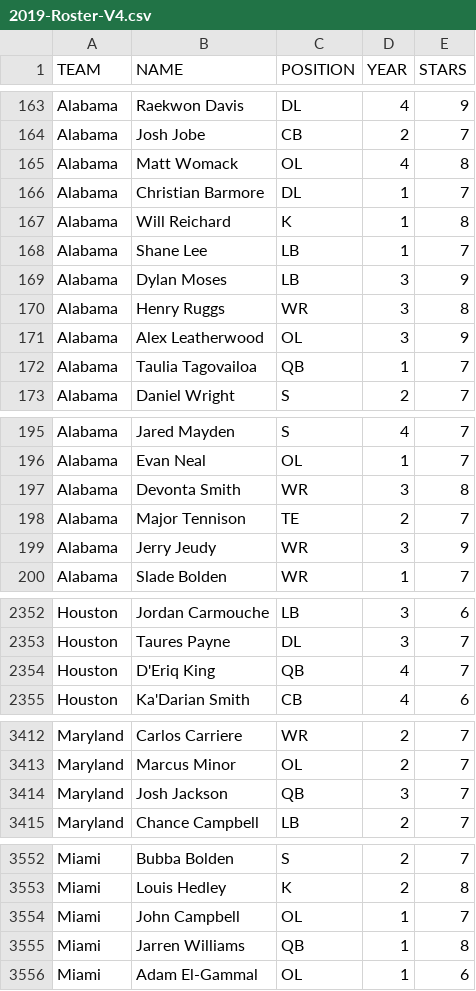
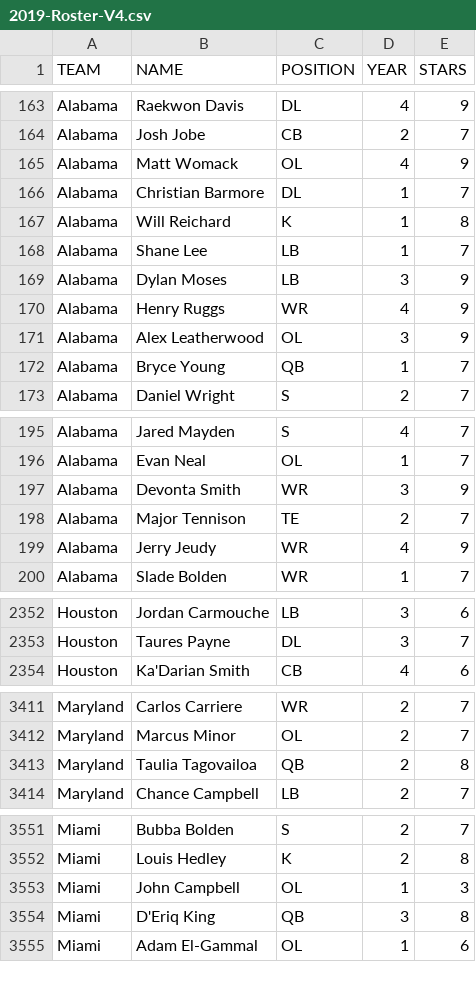
Before and after one commit to antdroidx/CFB-Coach-v1, a CSV file: Universe/2019-Roster-V4.csv, drawn as a sheet; only a part is shown, gaps mark what is left out; the diff covers the shown part only.

Commit message:
2019-Roster-V4.csv 989

```diff
--- a/Universe/2019-Roster-V4.csv
+++ b/Universe/2019-Roster-V4.csv
@@ -164,3 +164,3 @@ Alabama,Raekwon Davis,DL,4,9
 Alabama,Josh Jobe,CB,2,7
-Alabama,Matt Womack,OL,4,8
+Alabama,Matt Womack,OL,4,9
 Alabama,Christian Barmore,DL,1,7
@@ -169,5 +169,5 @@ Alabama,Shane Lee,LB,1,7
 Alabama,Dylan Moses,LB,3,9
-Alabama,Henry Ruggs,WR,3,8
+Alabama,Henry Ruggs,WR,4,9
 Alabama,Alex Leatherwood,OL,3,9
-Alabama,Taulia Tagovailoa,QB,1,7
+Alabama,Bryce Young,QB,1,7
 Alabama,Daniel Wright,S,2,7
@@ -196,5 +196,5 @@ Alabama,Jared Mayden,S,4,7
 Alabama,Evan Neal,OL,1,7
-Alabama,Devonta Smith,WR,3,8
+Alabama,Devonta Smith,WR,3,9
 Alabama,Major Tennison,TE,2,7
-Alabama,Jerry Jeudy,WR,3,9
+Alabama,Jerry Jeudy,WR,4,9
 Alabama,Slade Bolden,WR,1,7
@@ -2353,3 +2353,2 @@ Houston,Jordan Carmouche,LB,3,6
 Houston,Taures Payne,DL,3,7
-Houston,D'Eriq King,QB,4,7
 Houston,Ka'Darian Smith,CB,4,6
@@ -3413,3 +3412,3 @@ Maryland,Carlos Carriere,WR,2,7
 Maryland,Marcus Minor,OL,2,7
-Maryland,Josh Jackson,QB,3,7
+Maryland,Taulia Tagovailoa,QB,2,8
 Maryland,Chance Campbell,LB,2,7
@@ -3553,4 +3552,4 @@ Miami,Bubba Bolden,S,2,7
 Miami,Louis Hedley,K,2,8
-Miami,John Campbell,OL,1,7
-Miami,Jarren Williams,QB,1,8
+Miami,John Campbell,OL,1,3
+Miami,D'Eriq King,QB,3,8
 Miami,Adam El-Gammal,OL,1,6
```
Also changed, not shown: 30 edited cells elsewhere in this file.
